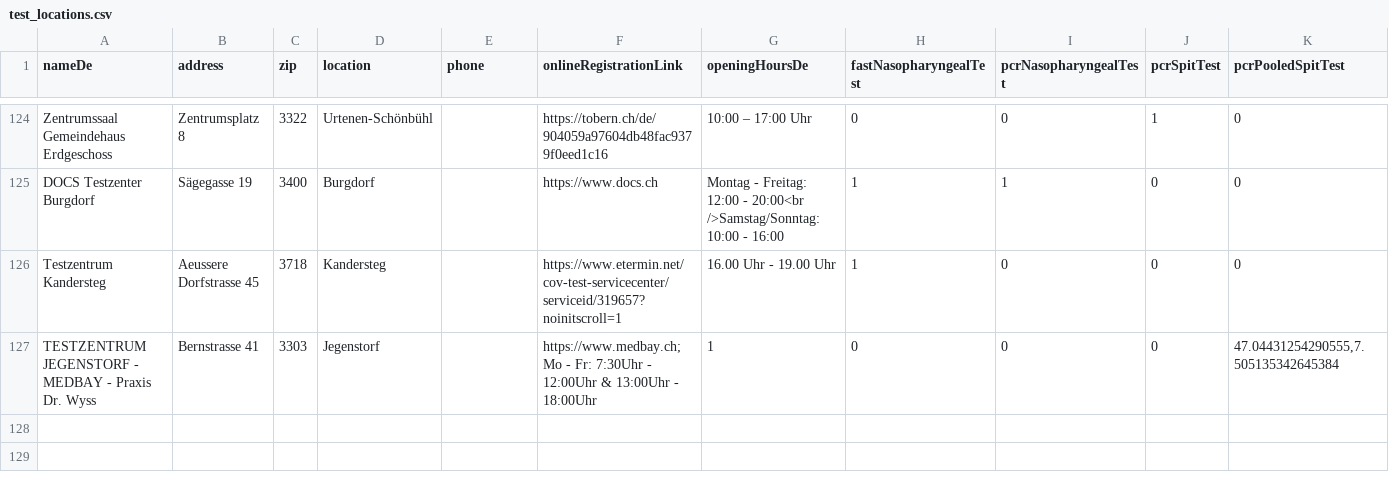
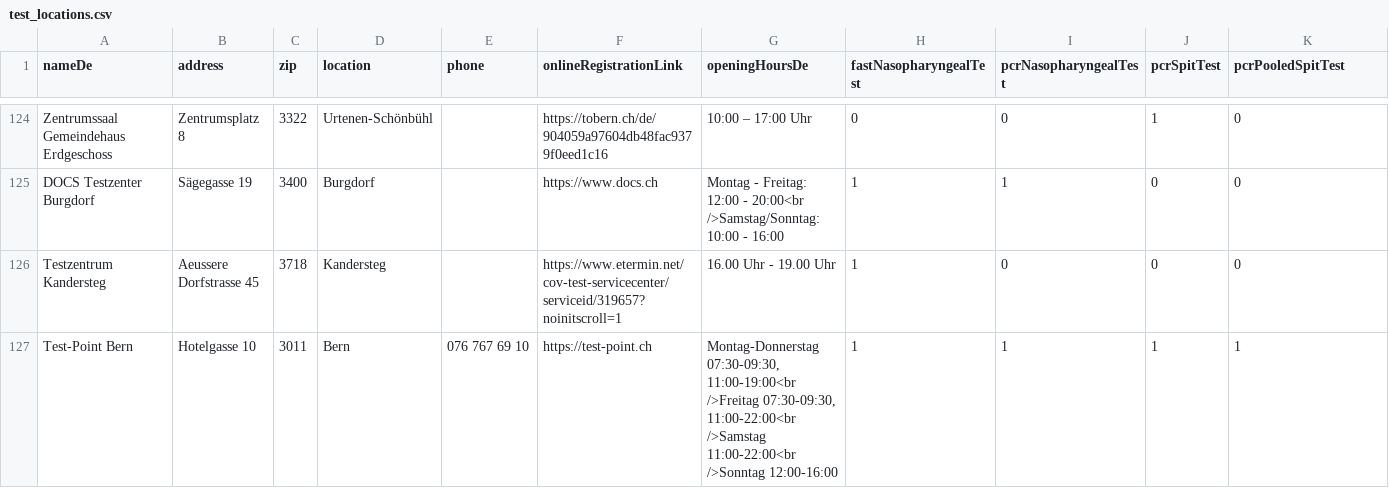
Before and after one commit to openDataBE/TestOffer, a CSV file: test_locations.csv, drawn as a sheet; only a part is shown, gaps mark what is left out; removed rows and columns are numbered as before the commit, all else as after; rows hold the shown columns only; the diff names each change by its address in the sheet, - before the commit and + after, or states it on an @@ line.

Commit message:
Update test_locations.csv

```diff
--- a/test_locations.csv
+++ b/test_locations.csv
-row 127: TESTZENTRUM JEGENSTORF - MEDBAY - Praxis Dr. Wyss | Bernstrasse 41 | 3303 | Jegenstorf |  | https://www.medbay.ch;Mo - Fr: 7:30Uhr - 12:00Uhr & 13:00Uhr - 18:00Uhr | 1 | 0 | 0 | 0 | 47.04431254290555,7.505135342645384
+row 127: Test-Point Bern | Hotelgasse 10 | 3011 | Bern | 076 767 69 10 | https://test-point.ch | Montag-Donnerstag 07:30-09:30, 11:00-19:00<br />Freitag 07:30-09:30, 11:00-22:00<br />Samstag 11:00-22:00<br />Sonntag 12:00-16:00 | 1 | 1 | 1 | 1
```
